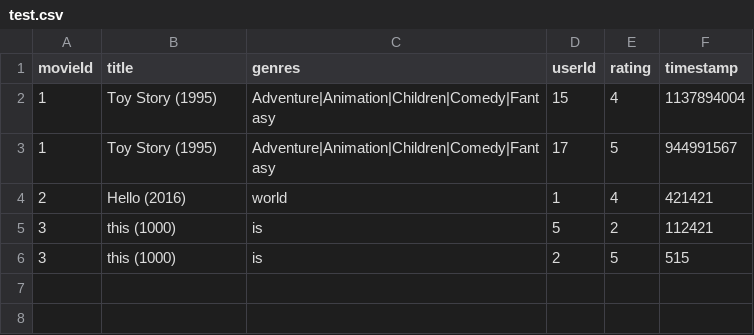
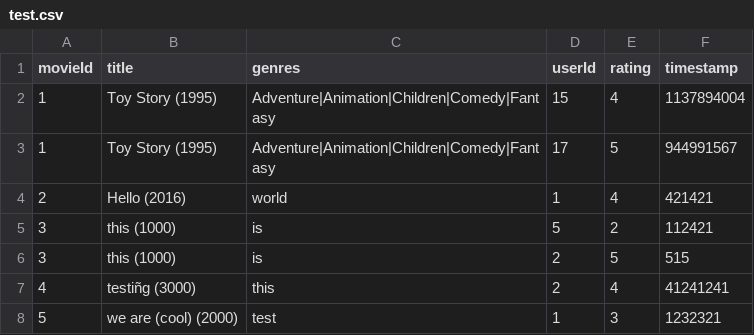
Before and after one commit to jsunthon/Beautiful-Movie-Data, a CSV file: test.csv, drawn as a sheet; the diff names each change by its address in the sheet, - before the commit and + after, or states it on an @@ line.

Commit message:
validates title before adding to mongo

```diff
--- a/test.csv
+++ b/test.csv
+row 7: 4 | testiñg (3000) | this | 2 | 4 | 41241241
+row 8: 5 | we are (cool) (2000) | test | 1 | 3 | 1232321
```
Also changed, not shown: 2 other files.
